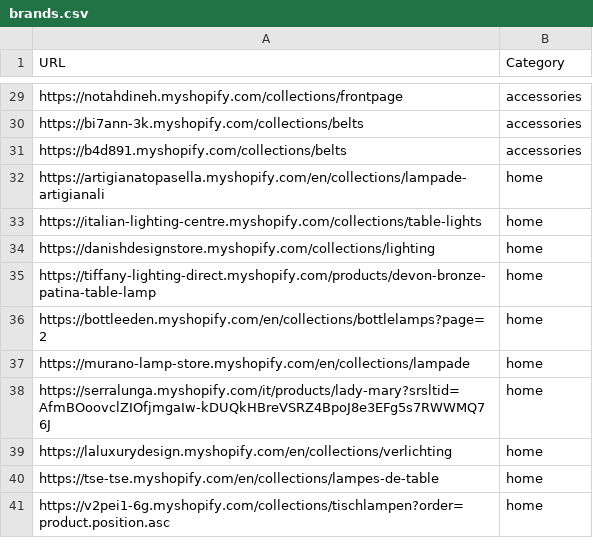
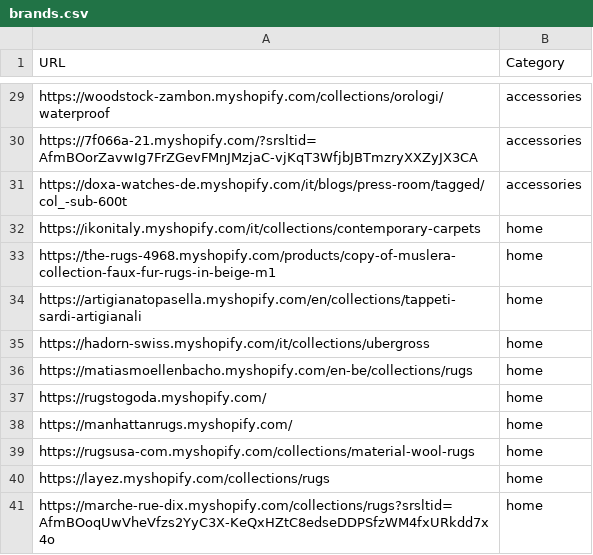
Before and after one commit to LOOKALIKE-AI/Leads, a CSV file: brands.csv, drawn as a sheet; only a part is shown, gaps mark what is left out; the diff covers the shown part only; the diff names each change by its address in the sheet, - before the commit and + after, or states it on an @@ line.

```diff
--- a/brands.csv
+++ b/brands.csv
-A29 (URL): https://notahdineh.myshopify.com/collections/frontpage
+A29 (URL): https://woodstock-zambon.myshopify.com/collections/orologi/waterproof
-A30 (URL): https://bi7ann-3k.myshopify.com/collections/belts
+A30 (URL): https://7f066a-21.myshopify.com/?srsltid=AfmBOorZavwIg7FrZGevFMnJMzjaC-vjKqT3WfjbJBTmzryXXZyJX3CA
-A31 (URL): https://b4d891.myshopify.com/collections/belts
+A31 (URL): https://doxa-watches-de.myshopify.com/it/blogs/press-room/tagged/col_-sub-600t
-A32 (URL): https://artigianatopasella.myshopify.com/en/collections/lampade-artigianali
+A32 (URL): https://ikonitaly.myshopify.com/it/collections/contemporary-carpets
-A33 (URL): https://italian-lighting-centre.myshopify.com/collections/table-lights
+A33 (URL): https://the-rugs-4968.myshopify.com/products/copy-of-muslera-collection-faux-fur-rugs-in-beige-m1
-A34 (URL): https://danishdesignstore.myshopify.com/collections/lighting
+A34 (URL): https://artigianatopasella.myshopify.com/en/collections/tappeti-sardi-artigianali
-A35 (URL): https://tiffany-lighting-direct.myshopify.com/products/devon-bronze-patina-table-lamp
+A35 (URL): https://hadorn-swiss.myshopify.com/it/collections/ubergross
-A36 (URL): https://bottleeden.myshopify.com/en/collections/bottlelamps?page=2
+A36 (URL): https://matiasmoellenbacho.myshopify.com/en-be/collections/rugs
-A37 (URL): https://murano-lamp-store.myshopify.com/en/collections/lampade
+A37 (URL): https://rugstogoda.myshopify.com/
-A38 (URL): https://serralunga.myshopify.com/it/products/lady-mary?srsltid=AfmBOoovclZIOfjmgaIw-kDUQkHBreVSRZ4BpoJ8e3EFg5s7RWWMQ76J
+A38 (URL): https://manhattanrugs.myshopify.com/
-A39 (URL): https://laluxurydesign.myshopify.com/en/collections/verlichting
+A39 (URL): https://rugsusa-com.myshopify.com/collections/material-wool-rugs
-A40 (URL): https://tse-tse.myshopify.com/en/collections/lampes-de-table
+A40 (URL): https://layez.myshopify.com/collections/rugs
-A41 (URL): https://v2pei1-6g.myshopify.com/collections/tischlampen?order=product.position.asc
+A41 (URL): https://marche-rue-dix.myshopify.com/collections/rugs?srsltid=AfmBOoqUwVheVfzs2YyC3X-KeQxHZtC8edseDDPSfzWM4fxURkdd7x4o
```
Also changed, not shown: 27 edited cells elsewhere in this file, leads.csv.
